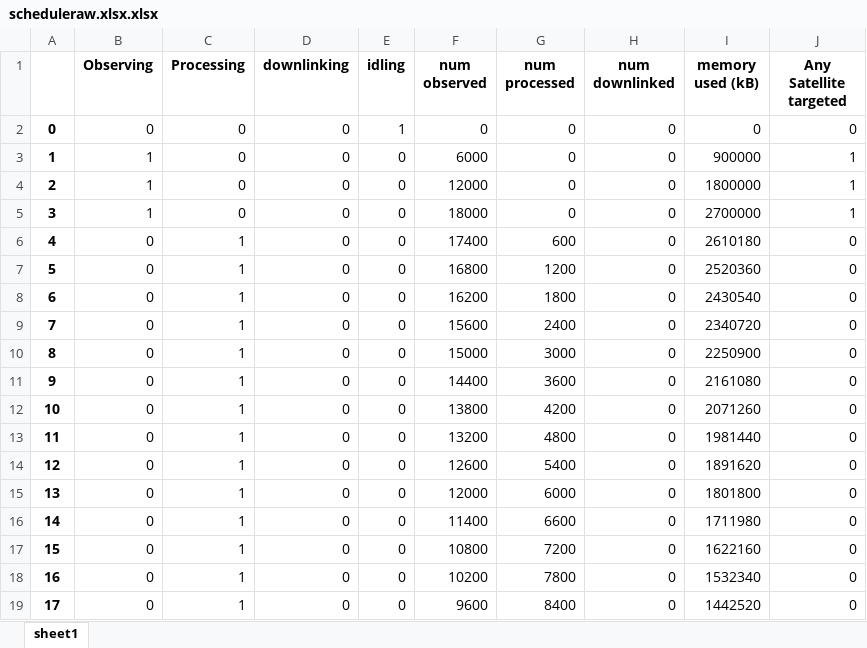
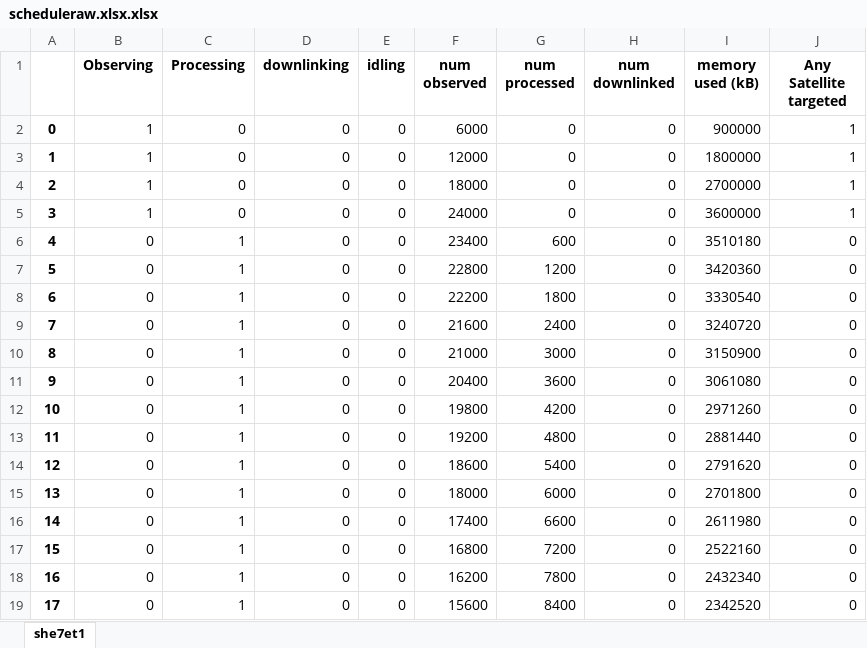
Before and after one commit to chiyuri/Strathdar, an Excel workbook: results/scheduleraw.xlsx.xlsx, sheet she7et1, drawn as a sheet; only a part is shown; values as stored, in another font and other column widths than the file's, no borders; removed rows and columns are numbered as before the commit, all else as after; the diff covers the shown part only; the diff names each change by its address in the sheet, - before the commit and + after, or states it on an @@ line.

```diff
--- a/results/scheduleraw.xlsx.xlsx (sheet she7et1)
+++ b/results/scheduleraw.xlsx.xlsx (sheet she7et1)
-sheet tab: sheet1
+sheet tab: she7et1
-row 2: 0 | 0 | 0 | 0 | 1 | 0 | 0 | 0 | 0 | 0
@@ column A renumbered between rows 2 and 73 @@
+row 5: 3 | 1 | 0 | 0 | 0 | 24000 | 0 | 0 | 3600000 | 1
-F6 (num observed): 17400
+F6 (num observed): 23400
-I6 (memory used (kB)): 2610180
+I6 (memory used (kB)): 3510180
-F7 (num observed): 16800
+F7 (num observed): 22800
-I7 (memory used (kB)): 2520360
+I7 (memory used (kB)): 3420360
-F8 (num observed): 16200
+F8 (num observed): 22200
-I8 (memory used (kB)): 2430540
+I8 (memory used (kB)): 3330540
-F9 (num observed): 15600
+F9 (num observed): 21600
-I9 (memory used (kB)): 2340720
+I9 (memory used (kB)): 3240720
-F10 (num observed): 15000
+F10 (num observed): 21000
-I10 (memory used (kB)): 2250900
+I10 (memory used (kB)): 3150900
-F11 (num observed): 14400
+F11 (num observed): 20400
-I11 (memory used (kB)): 2161080
+I11 (memory used (kB)): 3061080
-F12 (num observed): 13800
+F12 (num observed): 19800
-I12 (memory used (kB)): 2071260
+I12 (memory used (kB)): 2971260
-F13 (num observed): 13200
+F13 (num observed): 19200
-I13 (memory used (kB)): 1981440
+I13 (memory used (kB)): 2881440
-F14 (num observed): 12600
+F14 (num observed): 18600
-I14 (memory used (kB)): 1891620
+I14 (memory used (kB)): 2791620
-F15 (num observed): 12000
+F15 (num observed): 18000
-I15 (memory used (kB)): 1801800
+I15 (memory used (kB)): 2701800
-F16 (num observed): 11400
+F16 (num observed): 17400
-I16 (memory used (kB)): 1711980
+I16 (memory used (kB)): 2611980
-F17 (num observed): 10800
+F17 (num observed): 16800
-I17 (memory used (kB)): 1622160
+I17 (memory used (kB)): 2522160
-F18 (num observed): 10200
+F18 (num observed): 16200
-I18 (memory used (kB)): 1532340
+I18 (memory used (kB)): 2432340
-F19 (num observed): 9600
+F19 (num observed): 15600
-I19 (memory used (kB)): 1442520
+I19 (memory used (kB)): 2342520
```
Also changed, not shown: 71 added rows, 1 removed row and 36 edited cells elsewhere in this sheet, 8 other files.
